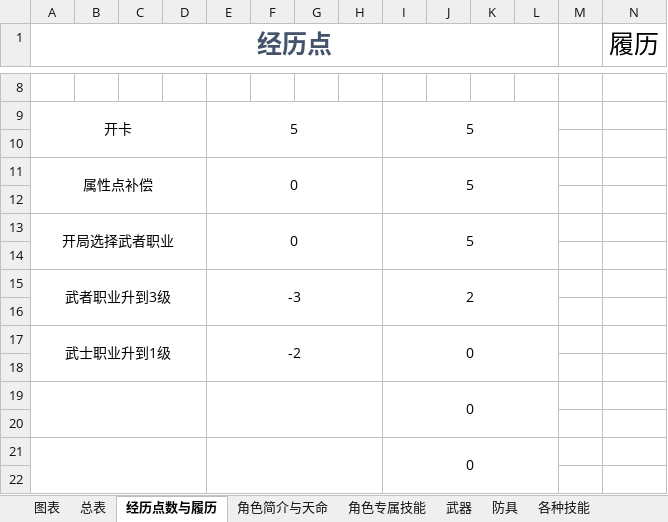
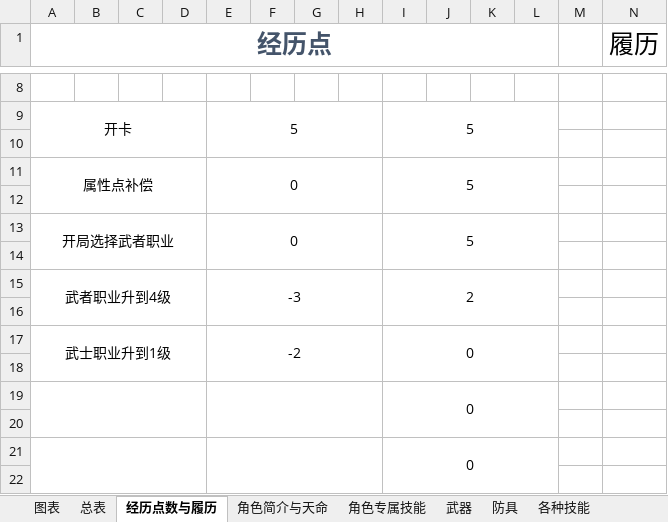
Before and after one commit to amiduMotokyo/xp-wiki, an Excel workbook: docs/XP团角色卡模板.xlsm, sheet 经历点数与履历, drawn as a sheet; only a part is shown, gaps mark what is left out; values as stored, in another font and other column widths than the file's, no borders; the diff names each change by its address in the sheet, - before the commit and + after, or states it on an @@ line.

```diff
--- a/docs/XP团角色卡模板.xlsm (sheet 经历点数与履历)
+++ b/docs/XP团角色卡模板.xlsm (sheet 经历点数与履历)
-A15 (经历点): 武者职业升到3级
+A15 (经历点): 武者职业升到4级
```
Also changed, not shown: sheet 总表, sheet 社群与职业, sheet 各种技能, formulas that keep their value, charts or pictures, 22 other files.
